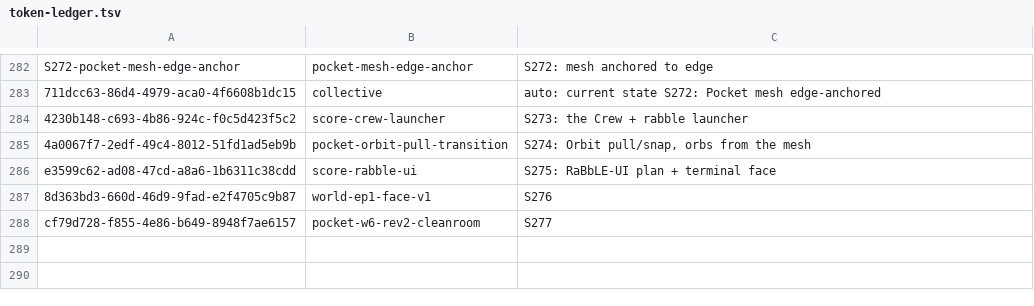
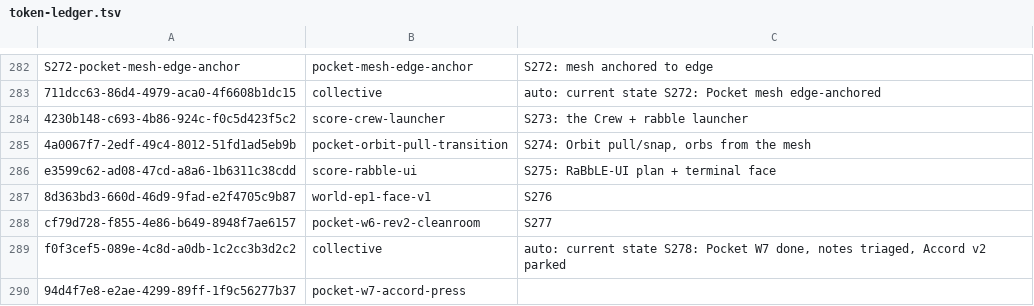
Before and after one commit to RaBbLE-Collective/RaBbLE-Grimoire, a TSV file: log/token-ledger.tsv, drawn as a sheet; only a part is shown, gaps mark what is left out; the diff names each change by its address in the sheet, - before the commit and + after, or states it on an @@ line.

Commit message:
transcribe ~ collective >> S278 LATEST box, token ledger rows, S278 handoff // %S278_STATE%

```diff
--- a/log/token-ledger.tsv
+++ b/log/token-ledger.tsv
+row 289: f0f3cef5-089e-4c8d-a0db-1c2cc3b3d2c2 | collective | auto: current state S278: Pocket W7 done, notes triaged, Accord v2 parked
+row 290: 94d4f7e8-e2ae-4299-89ff-1f9c56277b37 | pocket-w7-accord-press
```
Also changed, not shown: 2 other files.
